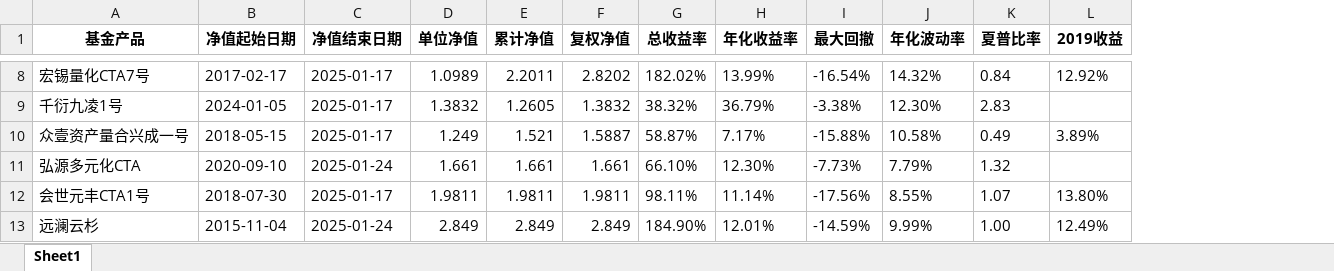
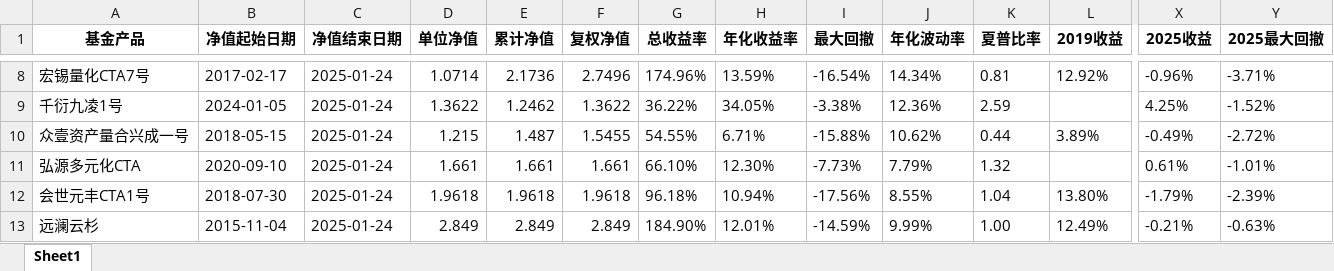
Before and after one commit to Slow-birds/Private_nav_research, an Excel workbook: data.xlsx, sheet Sheet1, drawn as a sheet; only a part is shown, gaps mark what is left out; values as stored, in another font and other column widths than the file's, no borders; the diff covers the shown part only; the diff names each change by its address in the sheet, - before the commit and + after, or states it on an @@ line.

```diff
--- a/data.xlsx (sheet Sheet1)
+++ b/data.xlsx (sheet Sheet1)
+column X (2025收益), rows 8-13: -0.96% | 4.25% | -0.49% | 0.61% | -1.79% | -0.21%
+column Y (2025最大回撤), rows 8-13: -3.71% | -1.52% | -2.72% | -1.01% | -2.39% | -0.63%
-C8:C10 (净值结束日期): 2025-01-17
+C8:C10 (净值结束日期): 2025-01-24
-D8 (单位净值): 1.0989
+D8 (单位净值): 1.0714
-E8 (累计净值): 2.2011
+E8 (累计净值): 2.1736
-F8 (复权净值): 2.8202
+F8 (复权净值): 2.7496
-G8 (总收益率): 182.02%
+G8 (总收益率): 174.96%
-H8 (年化收益率): 13.99%
+H8 (年化收益率): 13.59%
-J8 (年化波动率): 14.32%
+J8 (年化波动率): 14.34%
-K8 (夏普比率): 0.84
+K8 (夏普比率): 0.81
-D9 (单位净值): 1.3832
+D9 (单位净值): 1.3622
-E9 (累计净值): 1.2605
+E9 (累计净值): 1.2462
-F9 (复权净值): 1.3832
+F9 (复权净值): 1.3622
-G9 (总收益率): 38.32%
+G9 (总收益率): 36.22%
-H9 (年化收益率): 36.79%
+H9 (年化收益率): 34.05%
-J9 (年化波动率): 12.30%
+J9 (年化波动率): 12.36%
-K9 (夏普比率): 2.83
+K9 (夏普比率): 2.59
-D10 (单位净值): 1.249
+D10 (单位净值): 1.215
-E10 (累计净值): 1.521
+E10 (累计净值): 1.487
-F10 (复权净值): 1.5887
+F10 (复权净值): 1.5455
-G10 (总收益率): 58.87%
+G10 (总收益率): 54.55%
-H10 (年化收益率): 7.17%
+H10 (年化收益率): 6.71%
-J10 (年化波动率): 10.58%
+J10 (年化波动率): 10.62%
-K10 (夏普比率): 0.49
+K10 (夏普比率): 0.44
-C12 (净值结束日期): 2025-01-17
+C12 (净值结束日期): 2025-01-24
-D12 (单位净值): 1.9811
+D12 (单位净值): 1.9618
-E12 (累计净值): 1.9811
+E12 (累计净值): 1.9618
-F12 (复权净值): 1.9811
+F12 (复权净值): 1.9618
-G12 (总收益率): 98.11%
+G12 (总收益率): 96.18%
-H12 (年化收益率): 11.14%
+H12 (年化收益率): 10.94%
-K12 (夏普比率): 1.07
+K12 (夏普比率): 1.04
```
Also changed, not shown: 90 edited cells elsewhere in this sheet, 43 other files.
